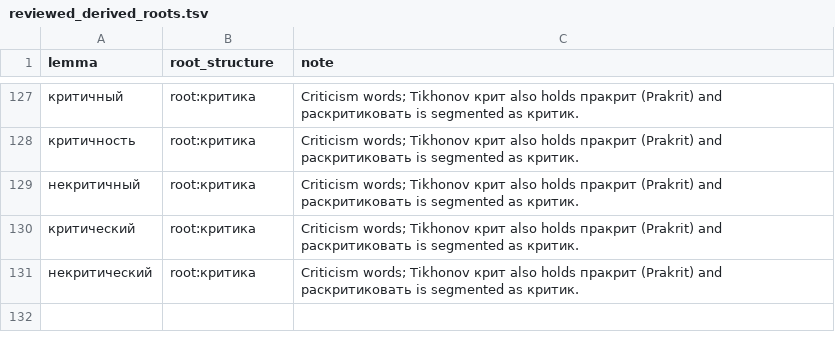
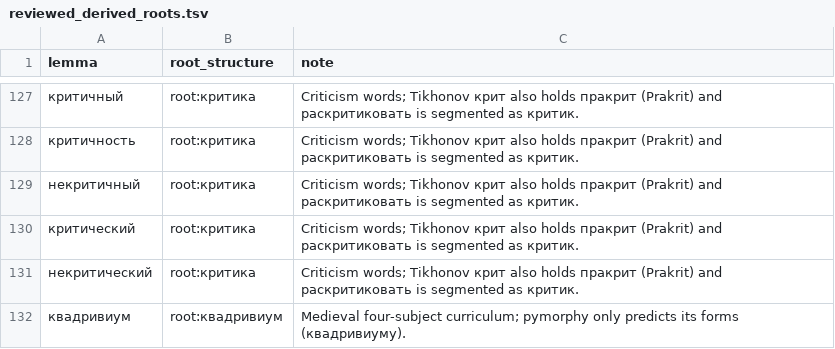
Before and after one commit to andrewgark/interoves_django, a TSV file: games/censorly/lexical/data/reviewed_derived_roots.tsv, drawn as a sheet; only a part is shown, gaps mark what is left out.

```diff
--- a/games/censorly/lexical/data/reviewed_derived_roots.tsv
+++ b/games/censorly/lexical/data/reviewed_derived_roots.tsv
@@ -131 +131,2 @@ lemma	root_structure	note
 некритический	root:критика	Criticism words; Tikhonov крит also holds пракрит (Prakrit) and раскритиковать is segmented as критик.
+квадривиум	root:квадривиум	Medieval four-subject curriculum; pymorphy only predicts its forms (квадривиуму).
```
Also changed, not shown: 1 other file.
